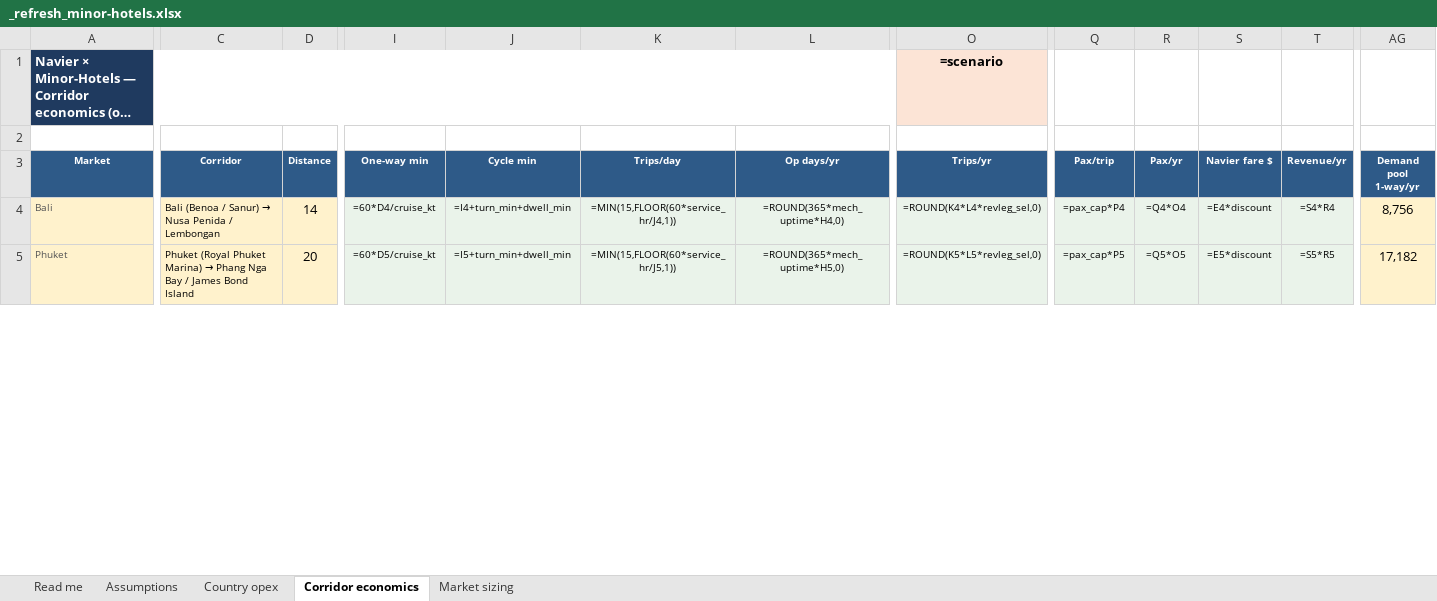
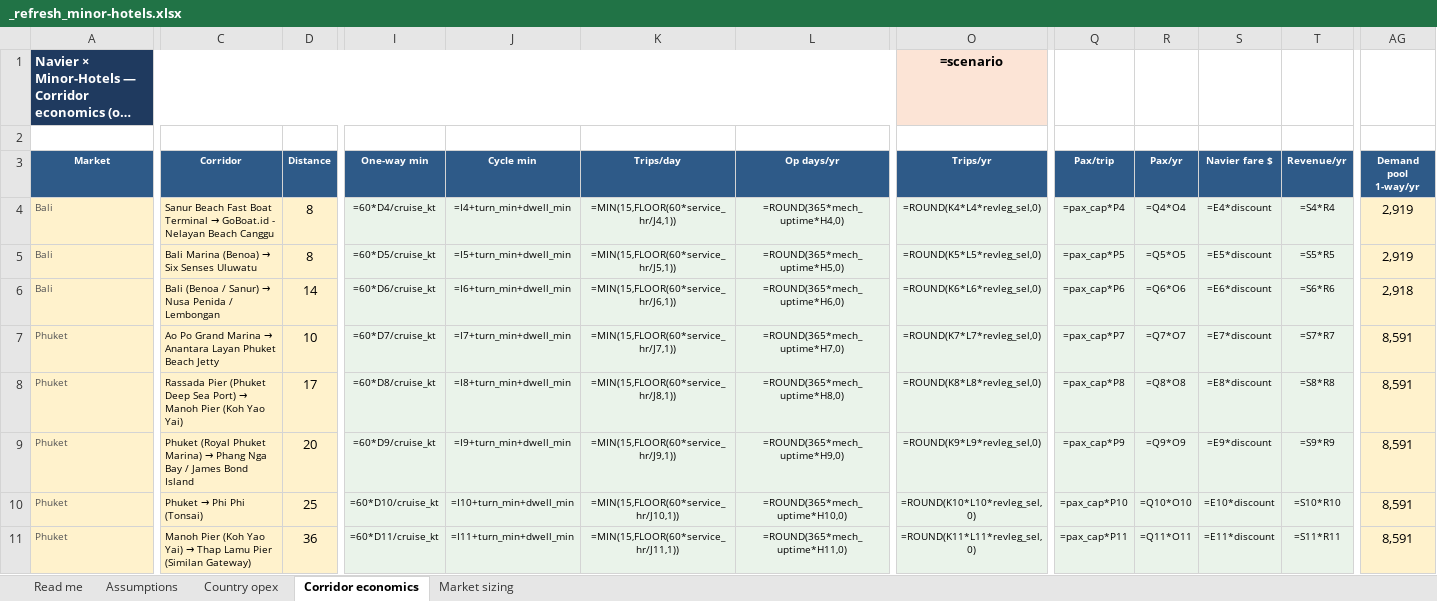
Before and after one commit to jaideepdhanoa/navier-atlas, an Excel workbook: finance/_refresh_minor-hotels.xlsx, sheet Corridor economics, drawn as a sheet; only a part is shown, gaps mark what is left out; long unchanged cells end in …; values as stored, in another font and other column widths than the file's, no borders; formulas without a stored value are shown as written; addresses are those after the commit; rows hold the shown columns only; the diff covers the shown part only; the diff names each change by its address in the sheet, - before the commit and + after, or states it on an @@ line.

Commit message:
feat(minor-hotels): cascade Class A/B journeys into economics sidecar
Add 5 grounded rn-* corridors to phuket/bali parent markets and
TIER1_CORRIDOR_ROUTES; fix sidecar to merge agg-minor-hotels when
corridors-minor-hotels.json is scoped. All 12 Tier-1 journeys now
economics_status: bound with per-route sidecar records.

Market headline floors unchanged ($4.38M / $0.63M / $3.75M).

```diff
--- a/finance/_refresh_minor-hotels.xlsx (sheet Corridor economics)
+++ b/finance/_refresh_minor-hotels.xlsx (sheet Corridor economics)
@@ C4 (Corridor): Bali (Benoa / Sanur) → Nusa Penida / Lembongan → Sanur Beach Fast Boat Terminal → GoBoat.id - Nelayan Beach Canggu @@
-D4 (Distance): 14
+D4 (Distance): 8
-AG4 (Demand pool 1-way/yr): 8,756
+AG4 (Demand pool 1-way/yr): 2,919
+row 5: Bali | Bali Marina (Benoa) → Six Senses Uluwatu | 8 | =60*D5/cruise_kt | =I5+turn_min+dwell_min | =MIN(15,FLOOR(60*service_hr/J5,1)) | =ROUND(365*mech_uptime*H5,0) | =ROUND(K5*L5*revleg_sel,0) | =pax_cap*P5 | =Q5*O5 | =E5*discount | =S5*R5 | 2,919
+row 6: Bali | Bali (Benoa / Sanur) → Nusa Penida / Lembongan | 14 | =60*D6/cruise_kt | =I6+turn_min+dwell_min | =MIN(15,FLOOR(60*service_hr/J6,1)) | =ROUND(365*mech_uptime*H6,0) | =ROUND(K6*L6*revleg_sel,0) | =pax_cap*P6 | =Q6*O6 | =E6*discount | =S6*R6 | 2,918
+row 7: Phuket | Ao Po Grand Marina → Anantara Layan Phuket Beach Jetty | 10 | =60*D7/cruise_kt | =I7+turn_min+dwell_min | =MIN(15,FLOOR(60*service_hr/J7,1)) | =ROUND(365*mech_uptime*H7,0) | =ROUND(K7*L7*revleg_sel,0) | =pax_cap*P7 | =Q7*O7 | =E7*discount | =S7*R7 | 8,591
+row 8: Phuket | Rassada Pier (Phuket Deep Sea Port) → Manoh Pier (Koh Yao Yai) | 17 | =60*D8/cruise_kt | =I8+turn_min+dwell_min | =MIN(15,FLOOR(60*service_hr/J8,1)) | =ROUND(365*mech_uptime*H8,0) | =ROUND(K8*L8*revleg_sel,0) | =pax_cap*P8 | =Q8*O8 | =E8*discount | =S8*R8 | 8,591
-I9 (One-way min): =60*D5/cruise_kt
+I9 (One-way min): =60*D9/cruise_kt
-J9 (Cycle min): =I5+turn_min+dwell_min
+J9 (Cycle min): =I9+turn_min+dwell_min
-K9 (Trips/day): =MIN(15,FLOOR(60*service_hr/J5,1))
+K9 (Trips/day): =MIN(15,FLOOR(60*service_hr/J9,1))
-L9 (Op days/yr): =ROUND(365*mech_uptime*H5,0)
+L9 (Op days/yr): =ROUND(365*mech_uptime*H9,0)
-O9 (Trips/yr): =ROUND(K5*L5*revleg_sel,0)
+O9 (Trips/yr): =ROUND(K9*L9*revleg_sel,0)
-Q9 (Pax/trip): =pax_cap*P5
+Q9 (Pax/trip): =pax_cap*P9
-R9 (Pax/yr): =Q5*O5
+R9 (Pax/yr): =Q9*O9
-S9 (Navier fare $): =E5*discount
+S9 (Navier fare $): =E9*discount
-T9 (Revenue/yr): =S5*R5
+T9 (Revenue/yr): =S9*R9
-AG9 (Demand pool 1-way/yr): 17,182
+AG9 (Demand pool 1-way/yr): 8,591
+row 10: Phuket | Phuket → Phi Phi (Tonsai) | 25 | =60*D10/cruise_kt | =I10+turn_min+dwell_min | =MIN(15,FLOOR(60*service_hr/J10,1)) | =ROUND(365*mech_uptime*H10,0) | =ROUND(K10*L10*revleg_sel,0) | =pax_cap*P10 | =Q10*O10 | =E10*discount | =S10*R10 | 8,591
+row 11: Phuket | Manoh Pier (Koh Yao Yai) → Thap Lamu Pier (Similan Gateway) | 36 | =60*D11/cruise_kt | =I11+turn_min+dwell_min | =MIN(15,FLOOR(60*service_hr/J11,1)) | =ROUND(365*mech_uptime*H11,0) | =ROUND(K11*L11*revleg_sel,0) | =pax_cap*P11 | =Q11*O11 | =E11*discount | =S11*R11 | 8,591
```
Also changed, not shown: 2 removed rows and 143 edited cells elsewhere in this sheet, 10 other files.
